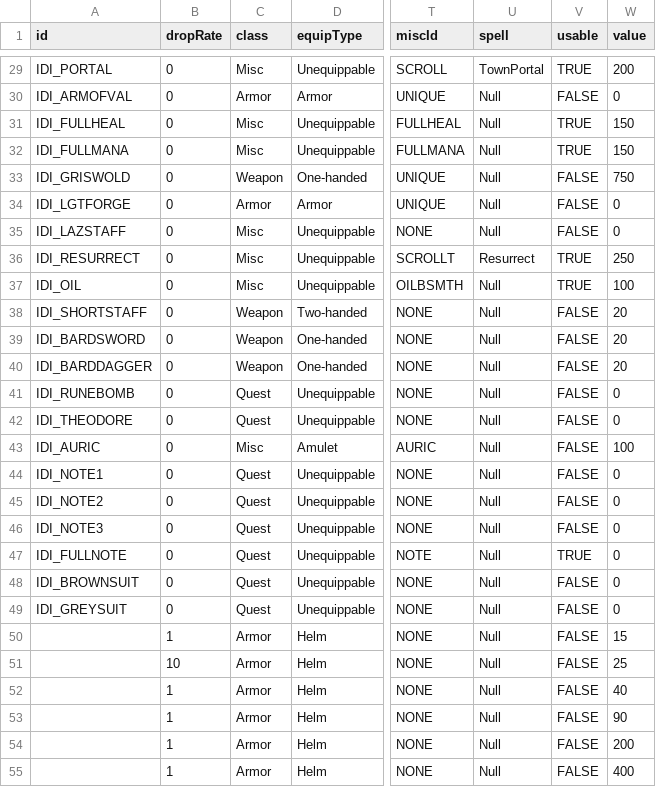
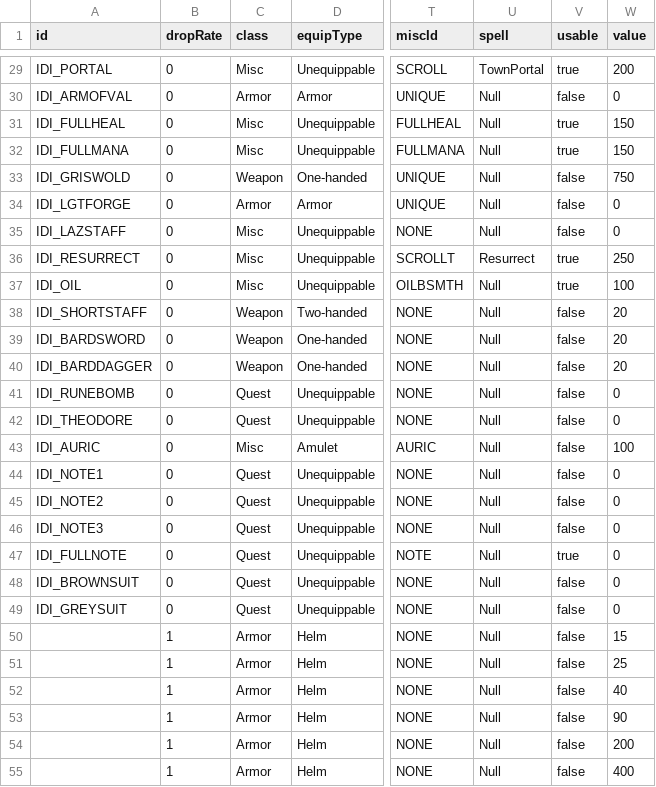
Before and after one commit to mrBigHub/DevilutionX, a TSV file: assets/txtdata/items/itemdat.tsv, drawn as a sheet; only a part is shown, gaps mark what is left out; the diff covers the shown part only; the diff names each change by its address in the sheet, - before the commit and + after, or states it on an @@ line.

```diff
--- a/assets/txtdata/items/itemdat.tsv
+++ b/assets/txtdata/items/itemdat.tsv
-V29 (usable): TRUE
+V29 (usable): true
-V30 (usable): FALSE
+V30 (usable): false
-V31:V32 (usable): TRUE
+V31:V32 (usable): true
-V33:V35 (usable): FALSE
+V33:V35 (usable): false
-V36:V37 (usable): TRUE
+V36:V37 (usable): true
-V38:V46 (usable): FALSE
+V38:V46 (usable): false
-V47 (usable): TRUE
+V47 (usable): true
-V48:V55 (usable): FALSE
+V48:V55 (usable): false
-B51 (dropRate): 10
+B51 (dropRate): 1
```
Also changed, not shown: 144 edited cells elsewhere in this file.
